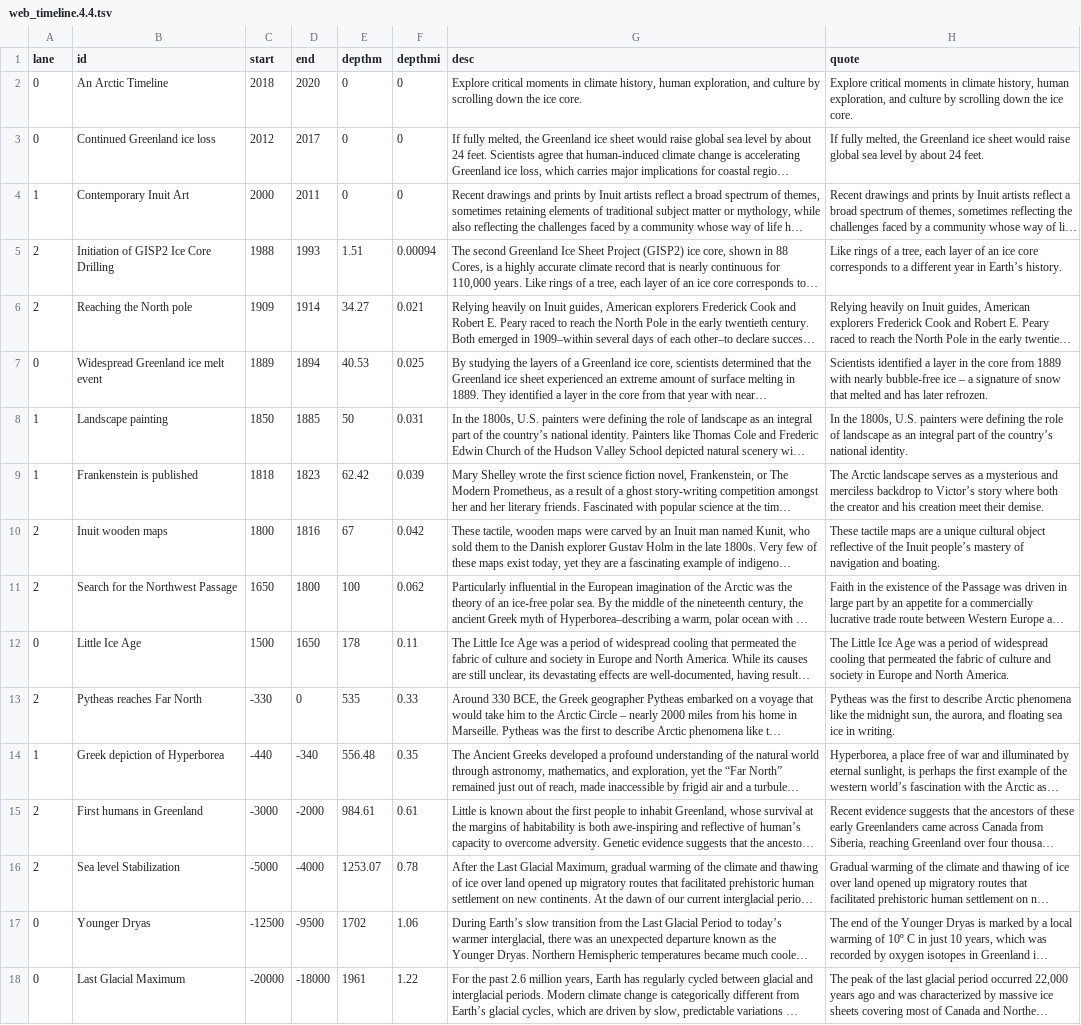
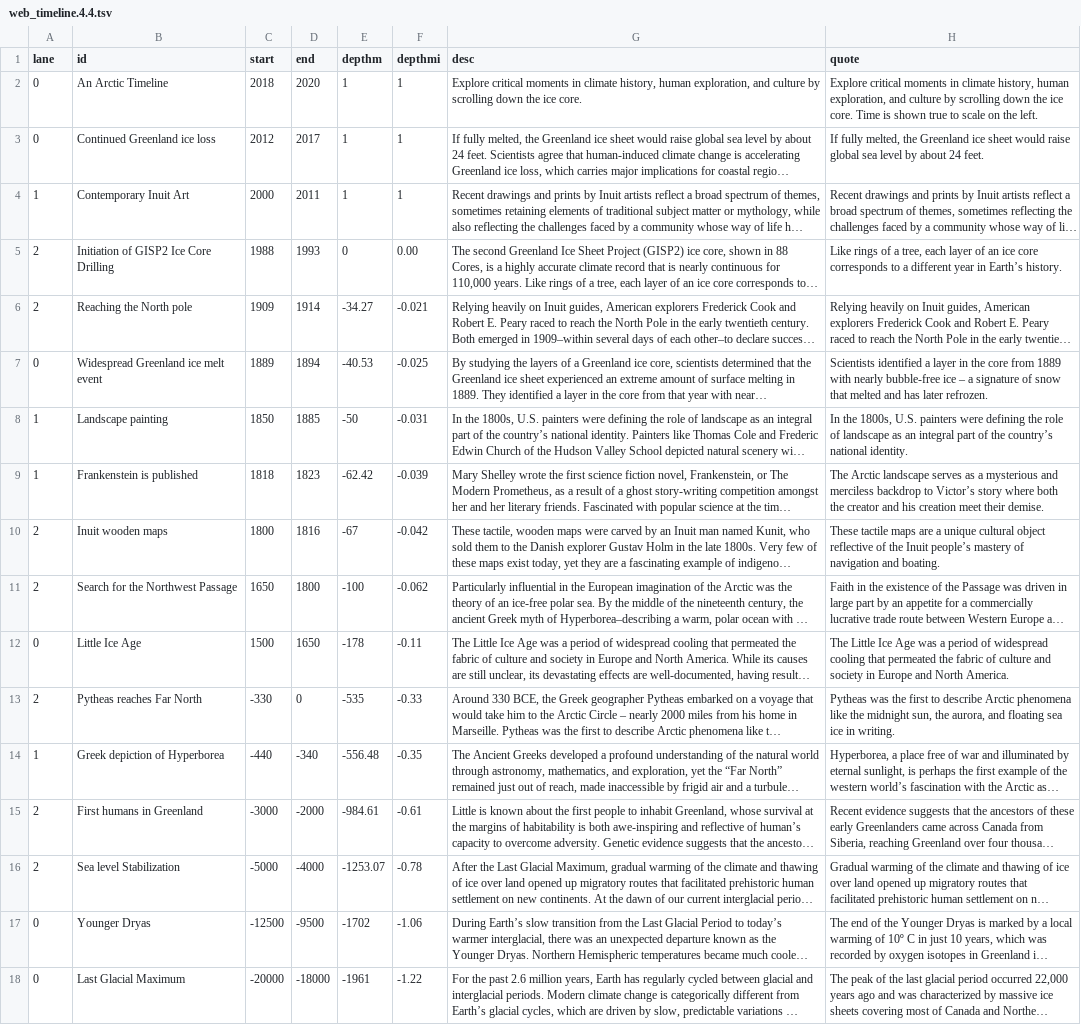
Before and after one commit to andreschang/arctic_timeline.4.4, a TSV file: web_timeline.4.4.tsv, drawn as a sheet; only a part is shown; long unchanged cells end in …; the diff covers the shown part only; the diff names each change by its address in the sheet, - before the commit and + after, or states it on an @@ line.

```diff
--- a/web_timeline.4.4.tsv
+++ b/web_timeline.4.4.tsv
-E2:E4 (depthm): 0
+E2:E4 (depthm): 1
-F2:F4 (depthmi): 0
+F2:F4 (depthmi): 1
-H2 (quote): …ice core.
+H2 (quote): …ice core. Time is shown true to scale on the left.
-E5 (depthm): 1.51
+E5 (depthm): 0
-F5 (depthmi): 0.00094
+F5 (depthmi): 0.00
-E6 (depthm): 34.27
+E6 (depthm): -34.27
-F6 (depthmi): 0.021
+F6 (depthmi): -0.021
-E7 (depthm): 40.53
+E7 (depthm): -40.53
-F7 (depthmi): 0.025
+F7 (depthmi): -0.025
-E8 (depthm): 50
+E8 (depthm): -50
-F8 (depthmi): 0.031
+F8 (depthmi): -0.031
-E9 (depthm): 62.42
+E9 (depthm): -62.42
-F9 (depthmi): 0.039
+F9 (depthmi): -0.039
-E10 (depthm): 67
+E10 (depthm): -67
-F10 (depthmi): 0.042
+F10 (depthmi): -0.042
-E11 (depthm): 100
+E11 (depthm): -100
-F11 (depthmi): 0.062
+F11 (depthmi): -0.062
-E12 (depthm): 178
+E12 (depthm): -178
-F12 (depthmi): 0.11
+F12 (depthmi): -0.11
-E13 (depthm): 535
+E13 (depthm): -535
-F13 (depthmi): 0.33
+F13 (depthmi): -0.33
-E14 (depthm): 556.48
+E14 (depthm): -556.48
-F14 (depthmi): 0.35
+F14 (depthmi): -0.35
-E15 (depthm): 984.61
+E15 (depthm): -984.61
-F15 (depthmi): 0.61
+F15 (depthmi): -0.61
-E16 (depthm): 1253.07
+E16 (depthm): -1253.07
-F16 (depthmi): 0.78
+F16 (depthmi): -0.78
-E17 (depthm): 1702
+E17 (depthm): -1702
-F17 (depthmi): 1.06
+F17 (depthmi): -1.06
-E18 (depthm): 1961
+E18 (depthm): -1961
-F18 (depthmi): 1.22
+F18 (depthmi): -1.22
```
Also changed, not shown: 4 edited cells elsewhere in this file, 8 other files.
